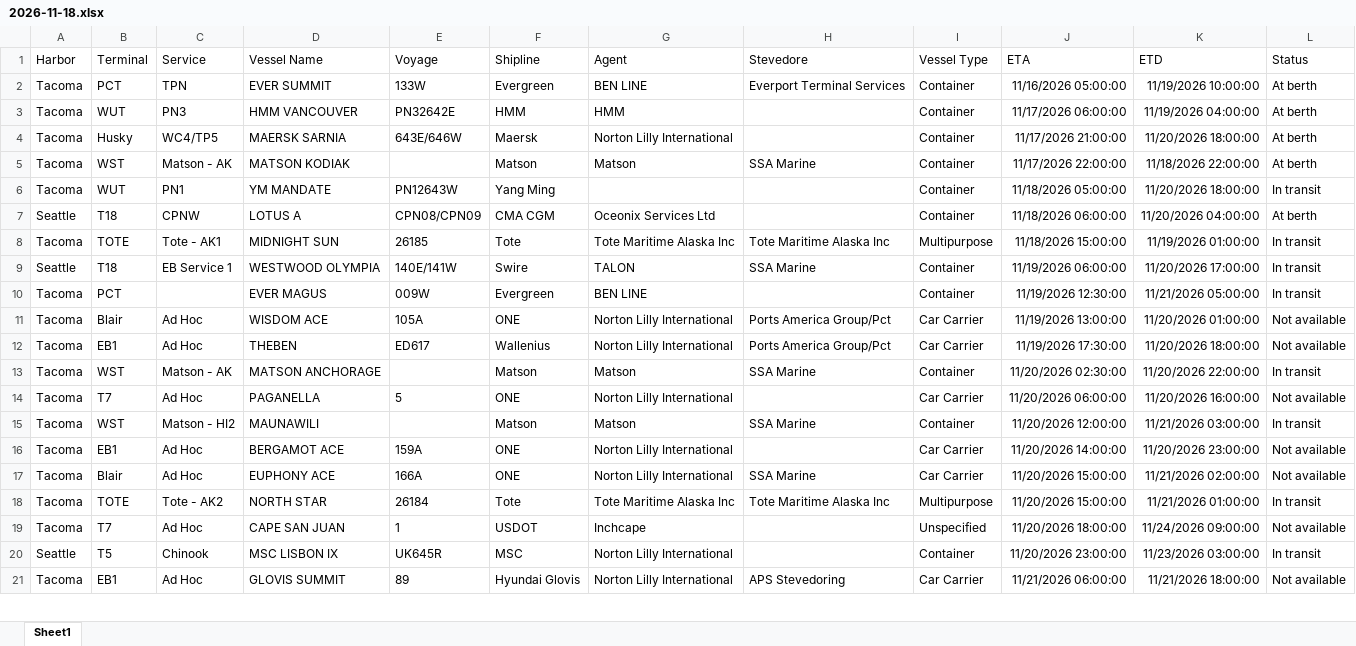
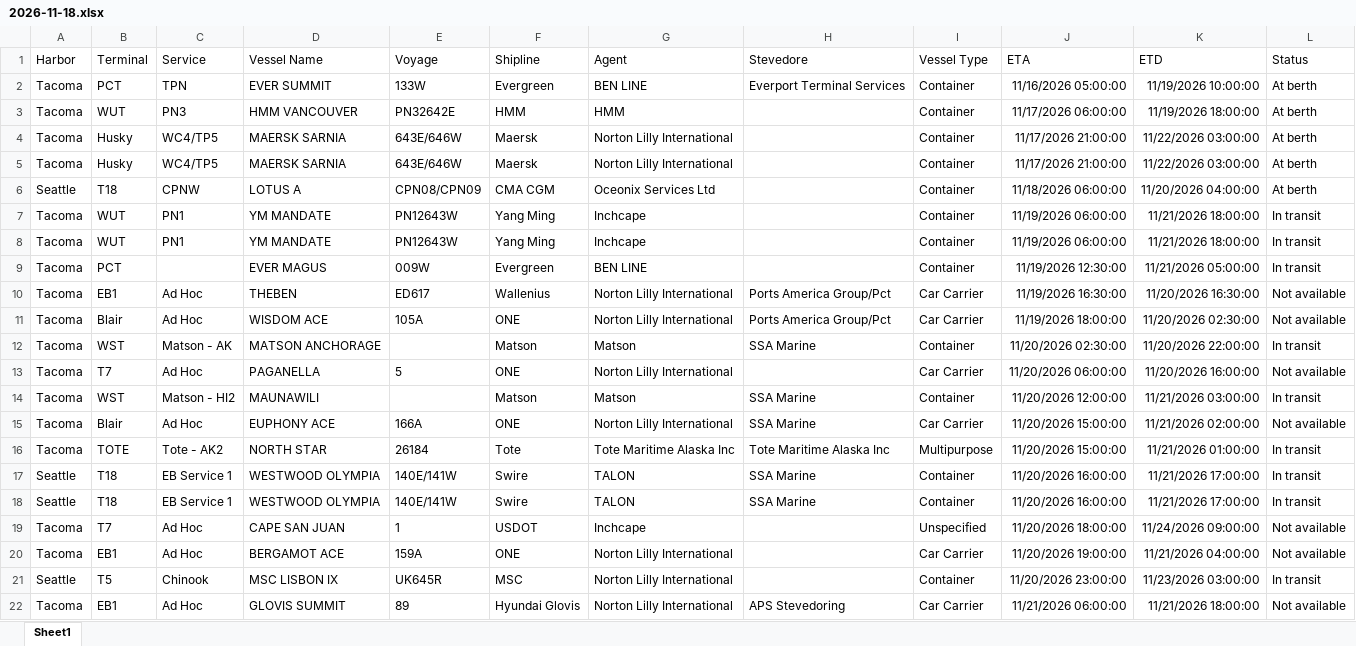
Before and after one commit to TheJoe1990/Ilwu, an Excel workbook: data/vessels/2026-11-18.xlsx, sheet Sheet1, drawn as a sheet; only a part is shown; values as stored, in another font and other column widths than the file's, no borders; table styles not drawn; removed rows and columns are numbered as before the commit, all else as after; the diff covers the shown part only; the diff names each change by its address in the sheet, - before the commit and + after, or states it on an @@ line.

```diff
--- a/data/vessels/2026-11-18.xlsx (sheet Sheet1)
+++ b/data/vessels/2026-11-18.xlsx (sheet Sheet1)
-K3 (ETD): 11/19/2026 04:00:00
+K3 (ETD): 11/19/2026 18:00:00
-K4 (ETD): 11/20/2026 18:00:00
+K4 (ETD): 11/22/2026 03:00:00
-B5 (Terminal): WST
+B5 (Terminal): Husky
-C5 (Service): Matson - AK
+C5 (Service): WC4/TP5
-D5 (Vessel Name): MATSON KODIAK
+D5 (Vessel Name): MAERSK SARNIA
-E5 (Voyage): (empty)
+E5 (Voyage): 643E/646W
-F5 (Shipline): Matson
+F5 (Shipline): Maersk
-G5 (Agent): Matson
+G5 (Agent): Norton Lilly International
-H5 (Stevedore): SSA Marine
+H5 (Stevedore): (empty)
-J5 (ETA): 11/17/2026 22:00:00
+J5 (ETA): 11/17/2026 21:00:00
-K5 (ETD): 11/18/2026 22:00:00
+K5 (ETD): 11/22/2026 03:00:00
-row 6: Tacoma | WUT | PN1 | YM MANDATE | PN12643W | Yang Ming |  |  | Container | 11/18/2026 05:00:00 | 11/20/2026 18:00:00 | In transit
-B7 (Terminal): TOTE
+B7 (Terminal): WUT
-C7 (Service): Tote - AK1
+C7 (Service): PN1
-D7 (Vessel Name): MIDNIGHT SUN
+D7 (Vessel Name): YM MANDATE
-E7 (Voyage): 26185
+E7 (Voyage): PN12643W
-F7 (Shipline): Tote
+F7 (Shipline): Yang Ming
-G7 (Agent): Tote Maritime Alaska Inc
+G7 (Agent): Inchcape
-H7 (Stevedore): Tote Maritime Alaska Inc
+H7 (Stevedore): (empty)
-I7 (Vessel Type): Multipurpose
+I7 (Vessel Type): Container
-J7 (ETA): 11/18/2026 15:00:00
+J7 (ETA): 11/19/2026 06:00:00
-K7 (ETD): 11/19/2026 01:00:00
+K7 (ETD): 11/21/2026 18:00:00
-row 9: Seattle | T18 | EB Service 1 | WESTWOOD OLYMPIA | 140E/141W | Swire | TALON | SSA Marine | Container | 11/19/2026 06:00:00 | 11/20/2026 17:00:00 | In transit
+row 8: Tacoma | WUT | PN1 | YM MANDATE | PN12643W | Yang Ming | Inchcape |  | Container | 11/19/2026 06:00:00 | 11/21/2026 18:00:00 | In transit
-row 11: Tacoma | Blair | Ad Hoc | WISDOM ACE | 105A | ONE | Norton Lilly International | Ports America Group/Pct | Car Carrier | 11/19/2026 13:00:00 | 11/20/2026 01:00:00 | Not available
-J10 (ETA): 11/19/2026 17:30:00
+J10 (ETA): 11/19/2026 16:30:00
-K10 (ETD): 11/20/2026 18:00:00
+K10 (ETD): 11/20/2026 16:30:00
+row 11: Tacoma | Blair | Ad Hoc | WISDOM ACE | 105A | ONE | Norton Lilly International | Ports America Group/Pct | Car Carrier | 11/19/2026 18:00:00 | 11/20/2026 02:30:00 | Not available
-row 16: Tacoma | EB1 | Ad Hoc | BERGAMOT ACE | 159A | ONE | Norton Lilly International |  | Car Carrier | 11/20/2026 14:00:00 | 11/20/2026 23:00:00 | Not available
+row 17: Seattle | T18 | EB Service 1 | WESTWOOD OLYMPIA | 140E/141W | Swire | TALON | SSA Marine | Container | 11/20/2026 16:00:00 | 11/21/2026 17:00:00 | In transit
+row 18: Seattle | T18 | EB Service 1 | WESTWOOD OLYMPIA | 140E/141W | Swire | TALON | SSA Marine | Container | 11/20/2026 16:00:00 | 11/21/2026 17:00:00 | In transit
+row 20: Tacoma | EB1 | Ad Hoc | BERGAMOT ACE | 159A | ONE | Norton Lilly International |  | Car Carrier | 11/20/2026 19:00:00 | 11/21/2026 04:00:00 | Not available
```
Also changed, not shown: 10 added rows, 11 removed rows, 3 moved rows and 18 edited cells elsewhere in this sheet, 5 other files.
